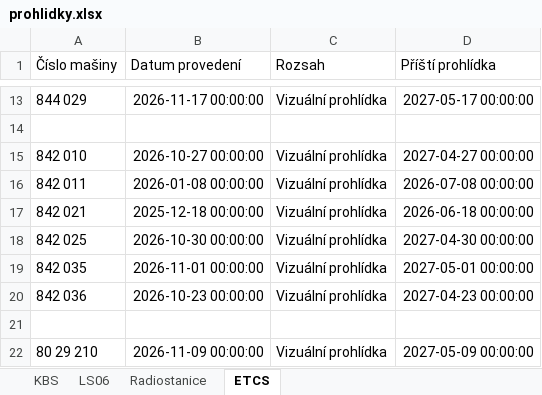
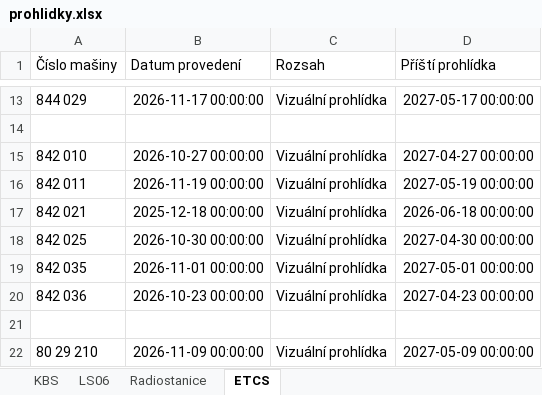
Before and after one commit to truckcsgofan-P5/Prohlidky, an Excel workbook: prohlidky.xlsx, sheet ETCS, drawn as a sheet; only a part is shown, gaps mark what is left out; values as stored, in another font and other column widths than the file's, no borders; the diff names each change by its address in the sheet, - before the commit and + after, or states it on an @@ line.

Commit message:
Aktualizace dat z webové aplikace

```diff
--- a/prohlidky.xlsx (sheet ETCS)
+++ b/prohlidky.xlsx (sheet ETCS)
-B16 (Datum provedení): 2026-01-08 00:00:00
+B16 (Datum provedení): 2026-11-19 00:00:00
-D16 (Příští prohlídka): 2026-07-08 00:00:00
+D16 (Příští prohlídka): 2027-05-19 00:00:00
```
